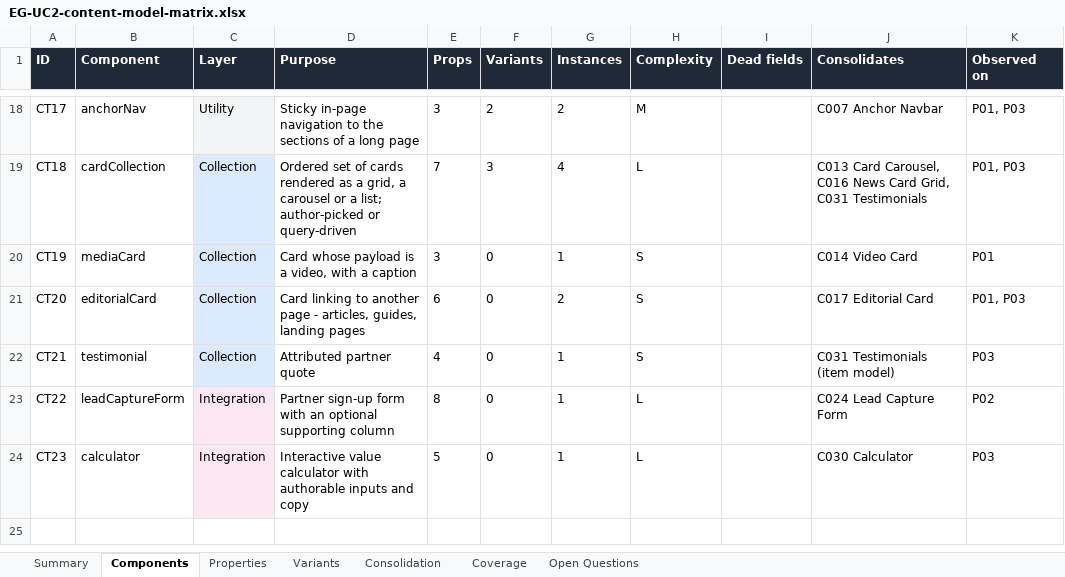
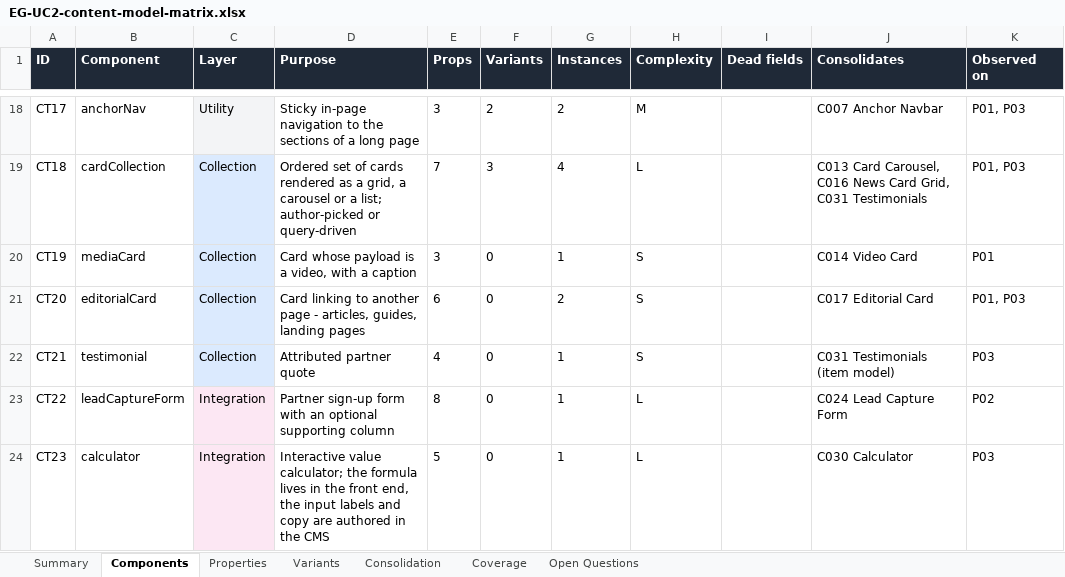
Before and after one commit to facundocapua-omni/expedia-workshop-cms, an Excel workbook: exports/EG-UC2-content-model-matrix.xlsx, sheet Components, drawn as a sheet; only a part is shown, gaps mark what is left out; values as stored, in another font and other column widths than the file's, no borders; table styles not drawn; the diff names each change by its address in the sheet, - before the commit and + after, or states it on an @@ line.

```diff
--- a/exports/EG-UC2-content-model-matrix.xlsx (sheet Components)
+++ b/exports/EG-UC2-content-model-matrix.xlsx (sheet Components)
-D24 (Purpose): Interactive value calculator with authorable inputs and copy
+D24 (Purpose): Interactive value calculator; the formula lives in the front end, the input labels and copy are authored in the CMS
```
Also changed, not shown: 12 other files.
